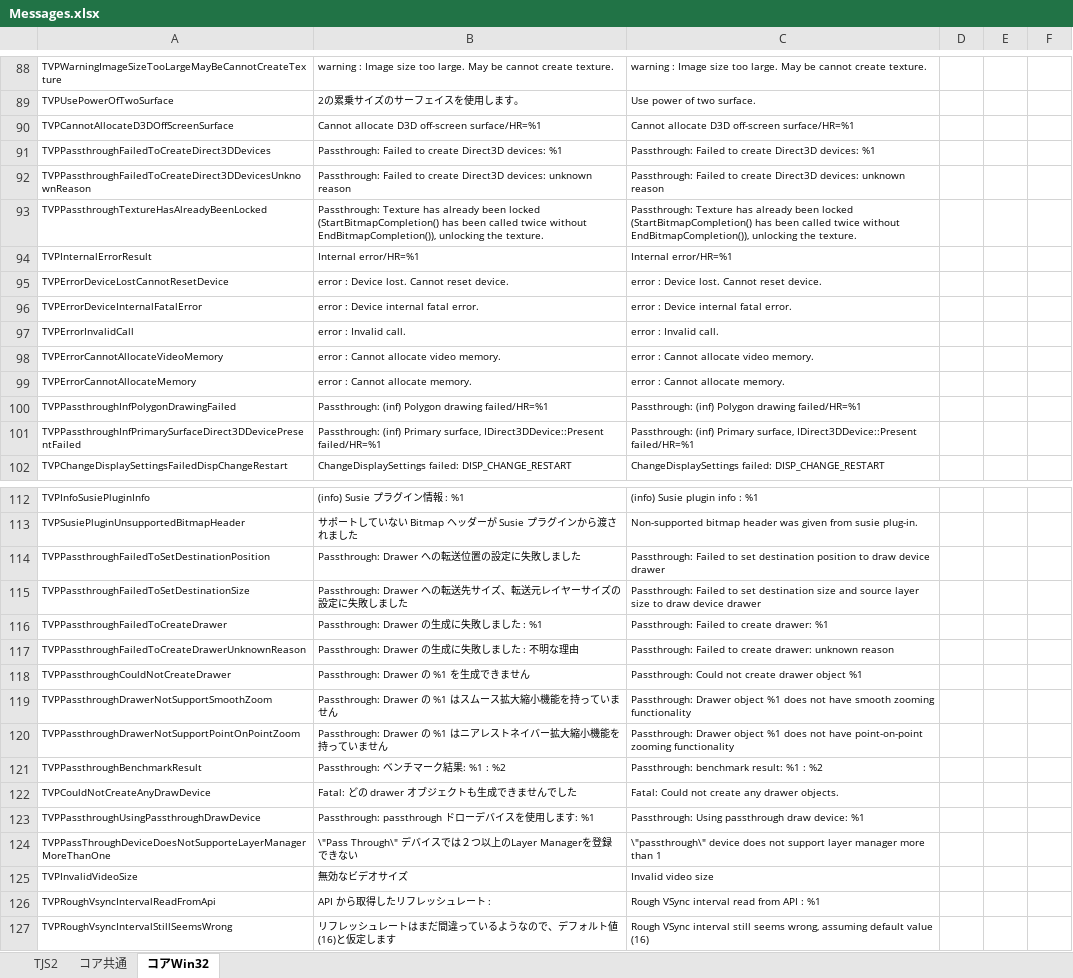
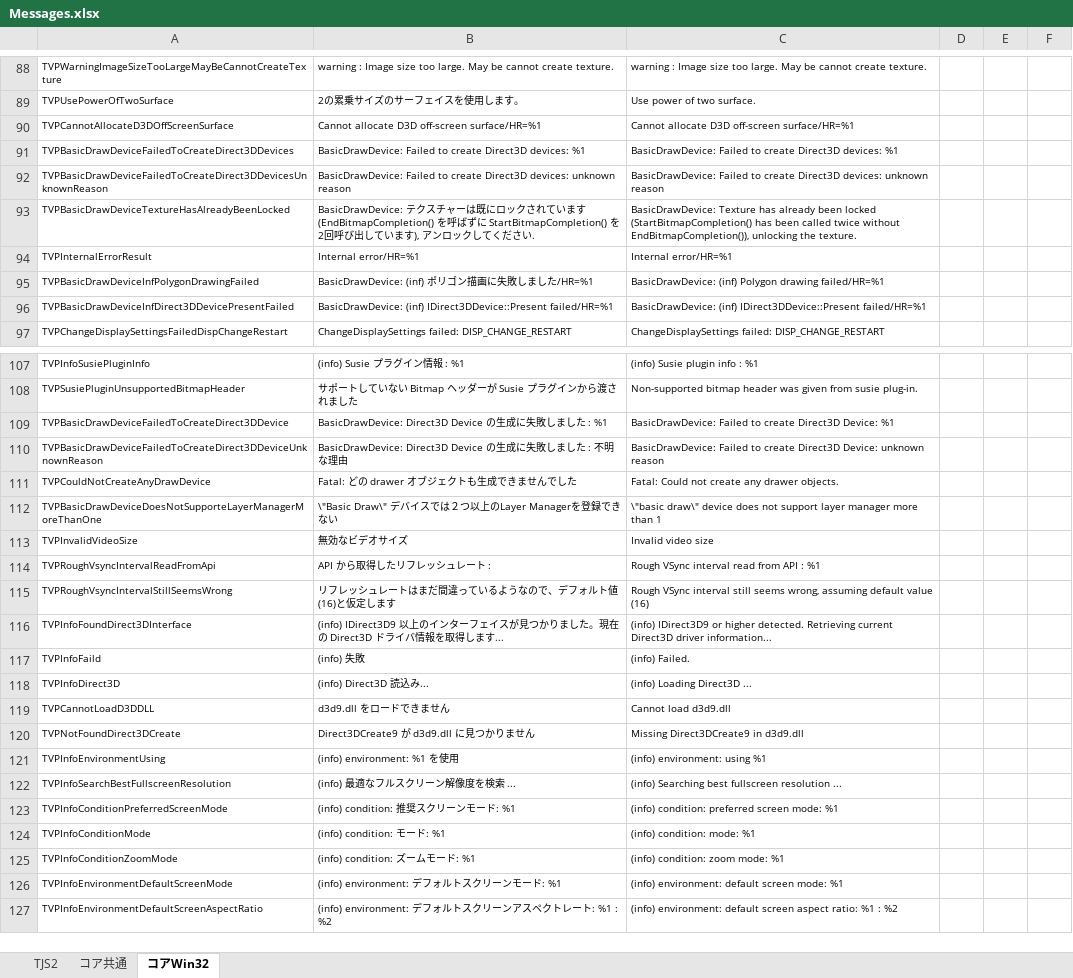
Before and after one commit to krkrz/krkrz, an Excel workbook: src/core/msg/text/Messages.xlsx, sheet コアWin32, drawn as a sheet; only a part is shown, gaps mark what is left out; the shorter side is filled out with more unchanged rows; values as stored, in another font and other column widths than the file's, no borders; removed rows and columns are numbered as before the commit, all else as after; the diff covers the shown part only; the diff names each change by its address in the sheet, - before the commit and + after, or states it on an @@ line.

Commit message:
BasicDrawDeviceのメッセージ修正・リソース化

```diff
--- a/src/core/msg/text/Messages.xlsx (sheet コアWin32)
+++ b/src/core/msg/text/Messages.xlsx (sheet コアWin32)
-row 91: TVPPassthroughFailedToCreateDirect3DDevices | Passthrough: Failed to create Direct3D devices: %1 | Passthrough: Failed to create Direct3D devices: %1
-row 92: TVPPassthroughFailedToCreateDirect3DDevicesUnknownReason | Passthrough: Failed to create Direct3D devices: unknown reason | Passthrough: Failed to create Direct3D devices: unknown reason
-row 93: TVPPassthroughTextureHasAlreadyBeenLocked | Passthrough: Texture has already been locked (StartBitmapCompletion() has been called twice without EndBitmapCompletion()), unlocking the texture. | Passthrough: Texture has already been locked (StartBitmapCompletion() has been called twice without EndBitmapCompletion()), unlocking the texture.
+row 91: TVPBasicDrawDeviceFailedToCreateDirect3DDevices | BasicDrawDevice: Failed to create Direct3D devices: %1 | BasicDrawDevice: Failed to create Direct3D devices: %1
+row 92: TVPBasicDrawDeviceFailedToCreateDirect3DDevicesUnknownReason | BasicDrawDevice: Failed to create Direct3D devices: unknown reason | BasicDrawDevice: Failed to create Direct3D devices: unknown reason
+row 93: TVPBasicDrawDeviceTextureHasAlreadyBeenLocked | BasicDrawDevice: テクスチャーは既にロックされています (EndBitmapCompletion() を呼ばずに StartBitmapCompletion() を2回呼び出しています), アンロックしてください. | BasicDrawDevice: Texture has already been locked (StartBitmapCompletion() has been called twice without EndBitmapCompletion()), unlocking the texture.
-row 95: TVPErrorDeviceLostCannotResetDevice | error : Device lost. Cannot reset device. | error : Device lost. Cannot reset device.
-row 96: TVPErrorDeviceInternalFatalError | error : Device internal fatal error. | error : Device internal fatal error.
-row 97: TVPErrorInvalidCall | error : Invalid call. | error : Invalid call.
-row 98: TVPErrorCannotAllocateVideoMemory | error : Cannot allocate video memory. | error : Cannot allocate video memory.
-row 99: TVPErrorCannotAllocateMemory | error : Cannot allocate memory. | error : Cannot allocate memory.
-row 100: TVPPassthroughInfPolygonDrawingFailed | Passthrough: (inf) Polygon drawing failed/HR=%1 | Passthrough: (inf) Polygon drawing failed/HR=%1
-row 101: TVPPassthroughInfPrimarySurfaceDirect3DDevicePresentFailed | Passthrough: (inf) Primary surface, IDirect3DDevice::Present failed/HR=%1 | Passthrough: (inf) Primary surface, IDirect3DDevice::Present failed/HR=%1
+row 95: TVPBasicDrawDeviceInfPolygonDrawingFailed | BasicDrawDevice: (inf) ポリゴン描画に失敗しました/HR=%1 | BasicDrawDevice: (inf) Polygon drawing failed/HR=%1
+row 96: TVPBasicDrawDeviceInfDirect3DDevicePresentFailed | BasicDrawDevice: (inf) IDirect3DDevice::Present failed/HR=%1 | BasicDrawDevice: (inf) IDirect3DDevice::Present failed/HR=%1
-row 114: TVPPassthroughFailedToSetDestinationPosition | Passthrough: Drawer への転送位置の設定に失敗しました | Passthrough: Failed to set destination position to draw device drawer
-row 115: TVPPassthroughFailedToSetDestinationSize | Passthrough: Drawer への転送先サイズ、転送元レイヤーサイズの設定に失敗しました | Passthrough: Failed to set destination size and source layer size to draw device drawer
-row 116: TVPPassthroughFailedToCreateDrawer | Passthrough: Drawer の生成に失敗しました : %1 | Passthrough: Failed to create drawer: %1
-row 117: TVPPassthroughFailedToCreateDrawerUnknownReason | Passthrough: Drawer の生成に失敗しました : 不明な理由 | Passthrough: Failed to create drawer: unknown reason
-row 118: TVPPassthroughCouldNotCreateDrawer | Passthrough: Drawer の %1 を生成できません | Passthrough: Could not create drawer object %1
-row 119: TVPPassthroughDrawerNotSupportSmoothZoom | Passthrough: Drawer の %1 はスムース拡大縮小機能を持っていません | Passthrough: Drawer object %1 does not have smooth zooming functionality
-row 120: TVPPassthroughDrawerNotSupportPointOnPointZoom | Passthrough: Drawer の %1 はニアレストネイバー拡大縮小機能を持っていません | Passthrough: Drawer object %1 does not have point-on-point zooming functionality
-row 121: TVPPassthroughBenchmarkResult | Passthrough: ベンチマーク結果: %1 : %2 | Passthrough: benchmark result: %1 : %2
+row 109: TVPBasicDrawDeviceFailedToCreateDirect3DDevice | BasicDrawDevice: Direct3D Device の生成に失敗しました : %1 | BasicDrawDevice: Failed to create Direct3D Device: %1
+row 110: TVPBasicDrawDeviceFailedToCreateDirect3DDeviceUnknownReason | BasicDrawDevice: Direct3D Device の生成に失敗しました : 不明な理由 | BasicDrawDevice: Failed to create Direct3D Device: unknown reason
-row 123: TVPPassthroughUsingPassthroughDrawDevice | Passthrough: passthrough ドローデバイスを使用します: %1 | Passthrough: Using passthrough draw device: %1
-A112: TVPPassThroughDeviceDoesNotSupporteLayerManagerMoreThanOne
+A112: TVPBasicDrawDeviceDoesNotSupporteLayerManagerMoreThanOne
-B112: \"Pass Through\" デバイス…
+B112: \"Basic Draw\" デバイス…
-C112: \"passthrough\" device does…
+C112: \"basic draw\" device does…
```
Also changed, not shown: 34 added rows elsewhere in this sheet, sheet TJS2, 6 other files.
